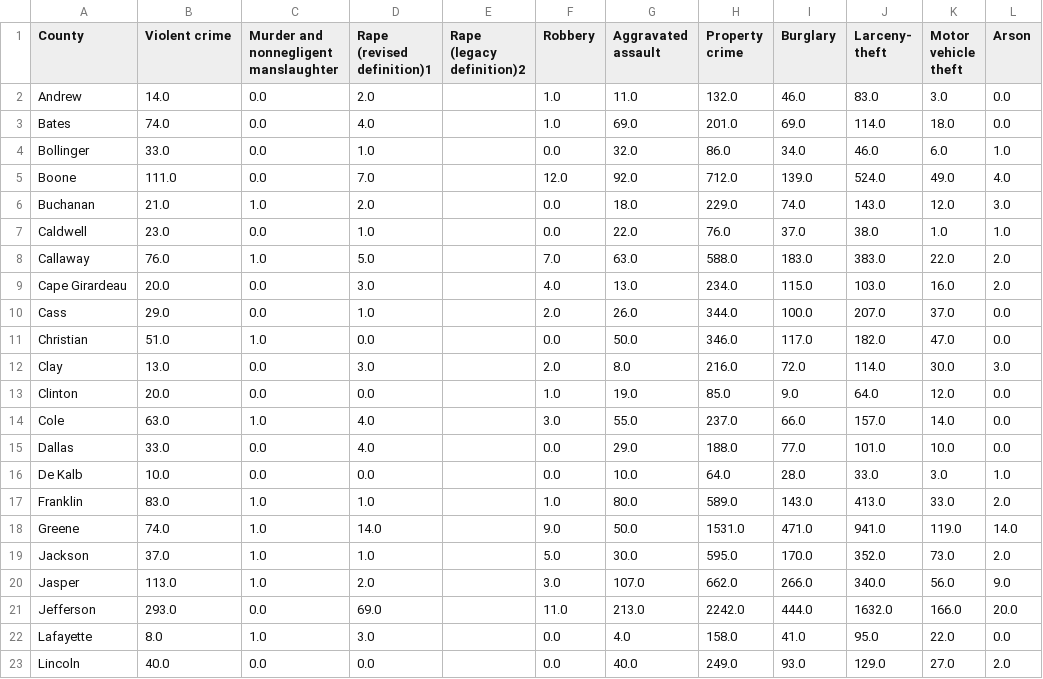
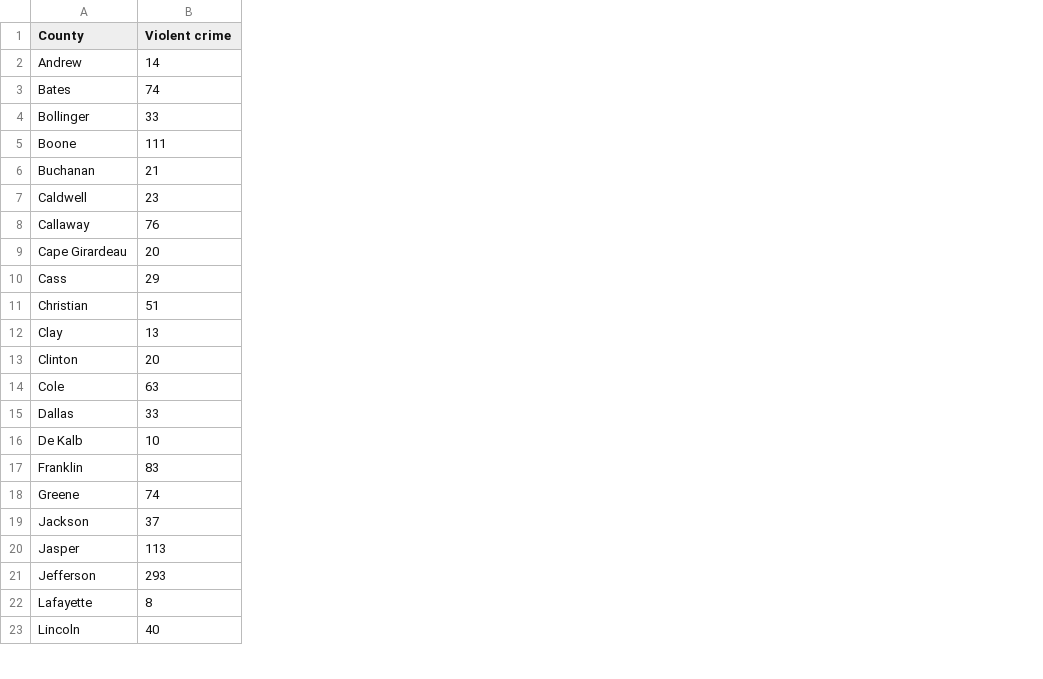
Before and after one commit to tslindner/Effects-of-Cannabis-Legalization, a CSV file: Crime data/County_data/Missouri_county_2013.csv, drawn as a sheet; only a part is shown; ↵ is a line break in a cell; the diff covers the shown part only; the diff names each change by its address in the sheet, - before the commit and + after, or states it on an @@ line.

```diff
--- a/Crime data/County_data/Missouri_county_2013.csv
+++ b/Crime data/County_data/Missouri_county_2013.csv
-column C, rows 1-23: Murder and ↵ nonnegligent ↵ manslaughter | 0.0 | 0.0 | 0.0 | 0.0 | 1.0 | 0.0 | 1.0 | 0.0 | 0.0 | 1.0 | 0.0 | 0.0 | 1.0 | 0.0 | 0.0 | 1.0 | 1.0 | 1.0 | 1.0 | 0.0 | 1.0 | 0.0
-column D (Rape (revised definition)1), rows 2-23: 2.0 | 4.0 | 1.0 | 7.0 | 2.0 | 1.0 | 5.0 | 3.0 | 1.0 | 0.0 | 3.0 | 0.0 | 4.0 | 4.0 | 0.0 | 1.0 | 14.0 | 1.0 | 2.0 | 69.0 | 3.0 | 0.0
-column E (Rape (legacy definition)2), empty
-column F (Robbery), rows 2-23: 1.0 | 1.0 | 0.0 | 12.0 | 0.0 | 0.0 | 7.0 | 4.0 | 2.0 | 0.0 | 2.0 | 1.0 | 3.0 | 0.0 | 0.0 | 1.0 | 9.0 | 5.0 | 3.0 | 11.0 | 0.0 | 0.0
-column G (Aggravated assault), rows 2-23: 11.0 | 69.0 | 32.0 | 92.0 | 18.0 | 22.0 | 63.0 | 13.0 | 26.0 | 50.0 | 8.0 | 19.0 | 55.0 | 29.0 | 10.0 | 80.0 | 50.0 | 30.0 | 107.0 | 213.0 | 4.0 | 40.0
-column H (Property crime), rows 2-23: 132.0 | 201.0 | 86.0 | 712.0 | 229.0 | 76.0 | 588.0 | 234.0 | 344.0 | 346.0 | 216.0 | 85.0 | 237.0 | 188.0 | 64.0 | 589.0 | 1531.0 | 595.0 | 662.0 | 2242.0 | 158.0 | 249.0
-column I (Burglary), rows 2-23: 46.0 | 69.0 | 34.0 | 139.0 | 74.0 | 37.0 | 183.0 | 115.0 | 100.0 | 117.0 | 72.0 | 9.0 | 66.0 | 77.0 | 28.0 | 143.0 | 471.0 | 170.0 | 266.0 | 444.0 | 41.0 | 93.0
-column J (Larceny- theft), rows 2-23: 83.0 | 114.0 | 46.0 | 524.0 | 143.0 | 38.0 | 383.0 | 103.0 | 207.0 | 182.0 | 114.0 | 64.0 | 157.0 | 101.0 | 33.0 | 413.0 | 941.0 | 352.0 | 340.0 | 1632.0 | 95.0 | 129.0
-column K (Motor vehicle theft), rows 2-23: 3.0 | 18.0 | 6.0 | 49.0 | 12.0 | 1.0 | 22.0 | 16.0 | 37.0 | 47.0 | 30.0 | 12.0 | 14.0 | 10.0 | 3.0 | 33.0 | 119.0 | 73.0 | 56.0 | 166.0 | 22.0 | 27.0
-column L (Arson), rows 2-23: 0.0 | 0.0 | 1.0 | 4.0 | 3.0 | 1.0 | 2.0 | 2.0 | 0.0 | 0.0 | 3.0 | 0.0 | 0.0 | 0.0 | 1.0 | 2.0 | 14.0 | 2.0 | 9.0 | 20.0 | 0.0 | 2.0
-B2 (Violent crime): 14.0
+B2 (Violent crime): 14
-B3 (Violent crime): 74.0
+B3 (Violent crime): 74
-B4 (Violent crime): 33.0
+B4 (Violent crime): 33
-B5 (Violent crime): 111.0
+B5 (Violent crime): 111
-B6 (Violent crime): 21.0
+B6 (Violent crime): 21
-B7 (Violent crime): 23.0
+B7 (Violent crime): 23
-B8 (Violent crime): 76.0
+B8 (Violent crime): 76
-B9 (Violent crime): 20.0
+B9 (Violent crime): 20
-B10 (Violent crime): 29.0
+B10 (Violent crime): 29
-B11 (Violent crime): 51.0
+B11 (Violent crime): 51
-B12 (Violent crime): 13.0
+B12 (Violent crime): 13
-B13 (Violent crime): 20.0
+B13 (Violent crime): 20
-B14 (Violent crime): 63.0
+B14 (Violent crime): 63
-B15 (Violent crime): 33.0
+B15 (Violent crime): 33
-B16 (Violent crime): 10.0
+B16 (Violent crime): 10
-B17 (Violent crime): 83.0
+B17 (Violent crime): 83
-B18 (Violent crime): 74.0
+B18 (Violent crime): 74
-B19 (Violent crime): 37.0
+B19 (Violent crime): 37
-B20 (Violent crime): 113.0
+B20 (Violent crime): 113
-B21 (Violent crime): 293.0
+B21 (Violent crime): 293
-B22 (Violent crime): 8.0
+B22 (Violent crime): 8
-B23 (Violent crime): 40.0
+B23 (Violent crime): 40
```
Also changed, not shown: 91 edited cells elsewhere in this file, Crime data/County_data/Missouri_county_2011.csv, Crime data/County_data/Missouri_county_2012.csv, 29 other files.
